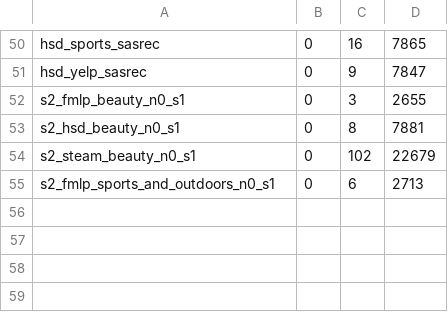
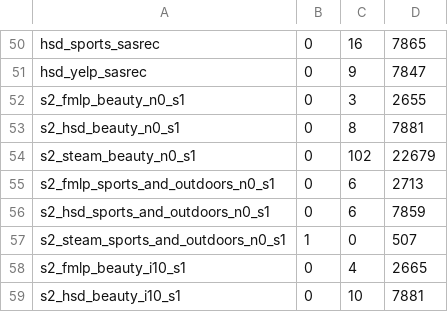
Before and after one commit to Keshavii/DenoisingSurvey, a TSV file: pc3/rq10/results/run_summary.tsv, drawn as a sheet; only a part is shown, gaps mark what is left out.

```diff
--- a/pc3/rq10/results/run_summary.tsv
+++ b/pc3/rq10/results/run_summary.tsv
@@ -55 +55,5 @@ s2_steam_beauty_n0_s1	0	102	22679
 s2_fmlp_sports_and_outdoors_n0_s1	0	6	2713
+s2_hsd_sports_and_outdoors_n0_s1	0	6	7859
+s2_steam_sports_and_outdoors_n0_s1	1	0	507
+s2_fmlp_beauty_i10_s1	0	4	2665
+s2_hsd_beauty_i10_s1	0	10	7881
```
Also changed, not shown: 18 other files.
